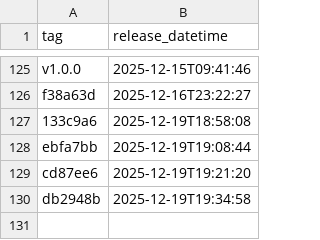
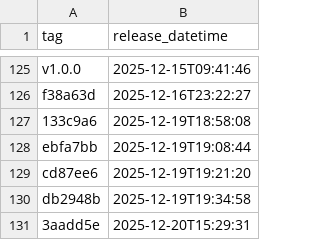
Before and after one commit to NHSDigital/eps-assist-me, a CSV file: _data/dev_deployments.csv, drawn as a sheet; only a part is shown, gaps mark what is left out.

```diff
--- a/_data/dev_deployments.csv
+++ b/_data/dev_deployments.csv
@@ -130 +130,2 @@ cd87ee6,2025-12-19T19:21:20
 db2948b,2025-12-19T19:34:58
+3aadd5e,2025-12-20T15:29:31
```
Also changed, not shown: 1 other file.
